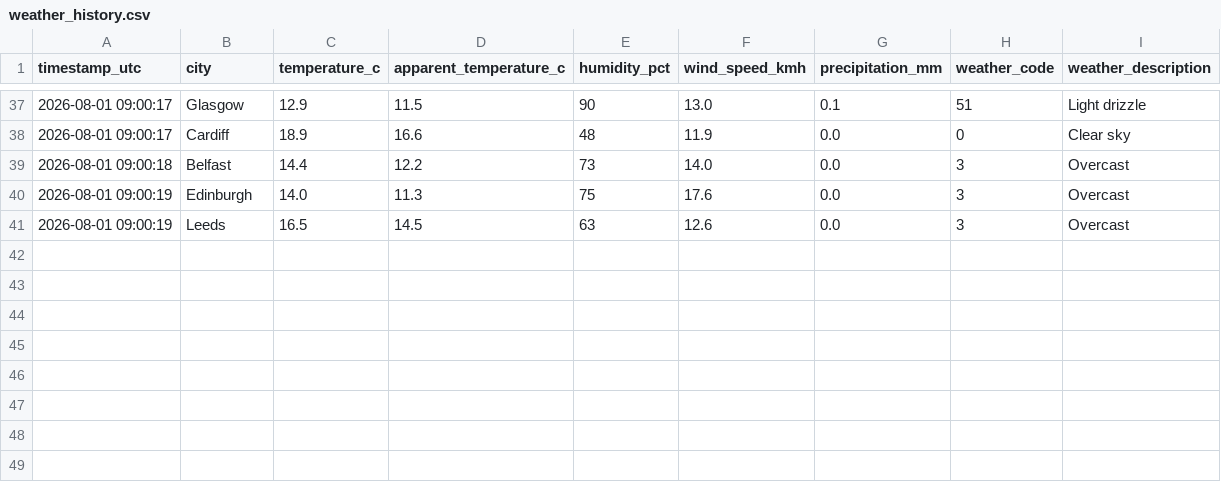
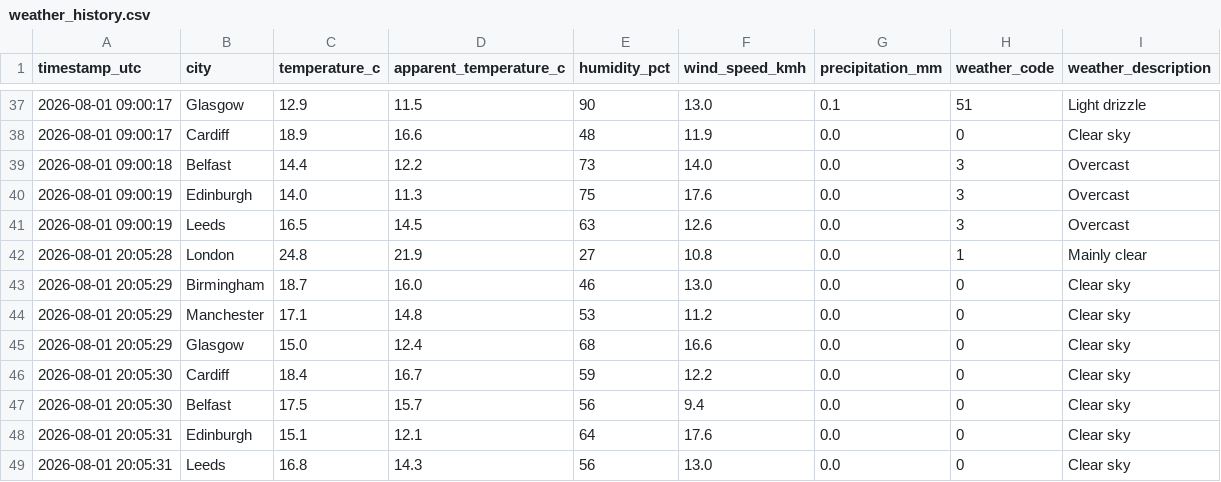
Before and after one commit to Patthur/UK-Weather-Pipeline, a CSV file: data/weather_history.csv, drawn as a sheet; only a part is shown, gaps mark what is left out; the diff names each change by its address in the sheet, - before the commit and + after, or states it on an @@ line.

```diff
--- a/data/weather_history.csv
+++ b/data/weather_history.csv
+row 42: 2026-08-01 20:05:28 | London | 24.8 | 21.9 | 27 | 10.8 | 0.0 | 1 | Mainly clear
+row 43: 2026-08-01 20:05:29 | Birmingham | 18.7 | 16.0 | 46 | 13.0 | 0.0 | 0 | Clear sky
+row 44: 2026-08-01 20:05:29 | Manchester | 17.1 | 14.8 | 53 | 11.2 | 0.0 | 0 | Clear sky
+row 45: 2026-08-01 20:05:29 | Glasgow | 15.0 | 12.4 | 68 | 16.6 | 0.0 | 0 | Clear sky
+row 46: 2026-08-01 20:05:30 | Cardiff | 18.4 | 16.7 | 59 | 12.2 | 0.0 | 0 | Clear sky
+row 47: 2026-08-01 20:05:30 | Belfast | 17.5 | 15.7 | 56 | 9.4 | 0.0 | 0 | Clear sky
+row 48: 2026-08-01 20:05:31 | Edinburgh | 15.1 | 12.1 | 64 | 17.6 | 0.0 | 0 | Clear sky
+row 49: 2026-08-01 20:05:31 | Leeds | 16.8 | 14.3 | 56 | 13.0 | 0.0 | 0 | Clear sky
```
Also changed, not shown: data/city_averages.csv, data/latest_snapshot.csv, 1 other file.
